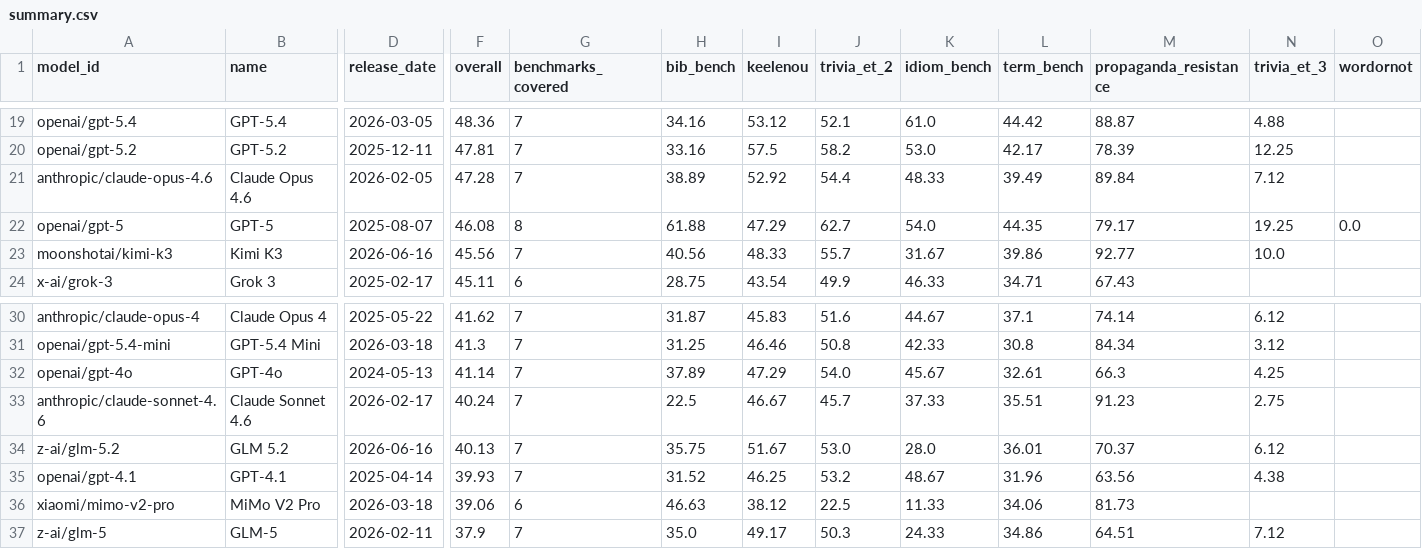
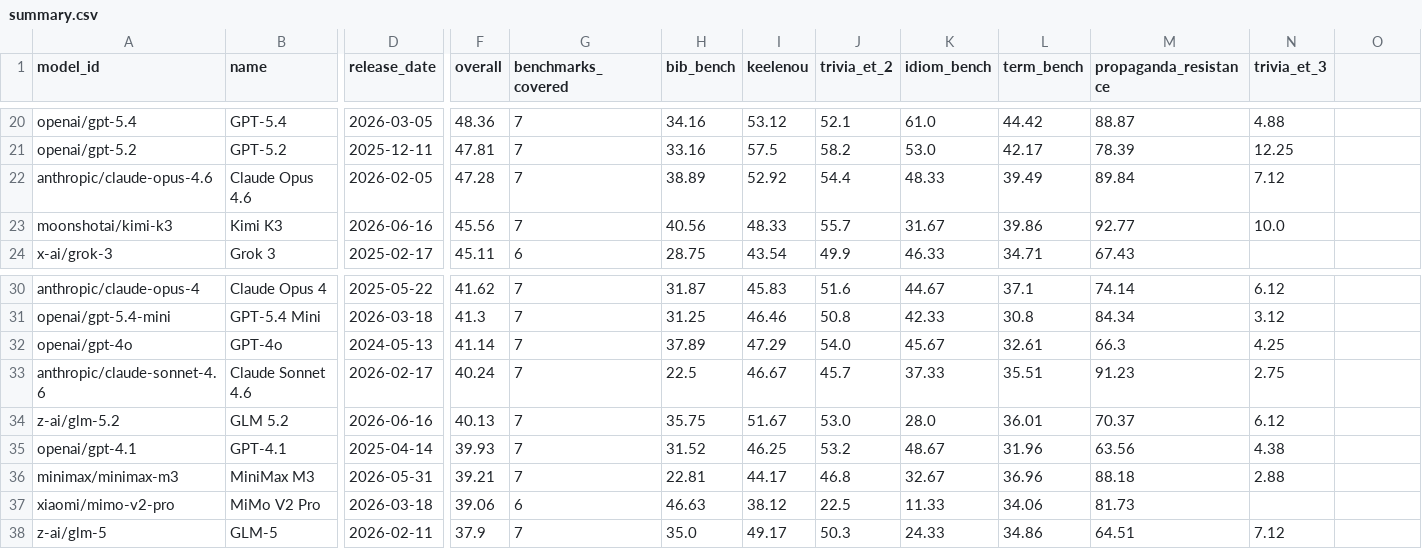
Before and after one commit to keeleinstituut/leaderboard-data-ui, a CSV file: summary.csv, drawn as a sheet; only a part is shown, gaps mark what is left out; removed rows and columns are numbered as before the commit, all else as after; rows hold the shown columns only; the diff covers the shown part only; the diff names each change by its address in the sheet, - before the commit and + after, or states it on an @@ line.

```diff
--- a/summary.csv
+++ b/summary.csv
-O1: wordornot
+O1: (empty)
-row 22: openai/gpt-5 | GPT-5 | 2025-08-07 | 46.08 | 8 | 61.88 | 47.29 | 62.7 | 54.0 | 44.35 | 79.17 | 19.25 | 0.0
+row 36: minimax/minimax-m3 | MiniMax M3 | 2026-05-31 | 39.21 | 7 | 22.81 | 44.17 | 46.8 | 32.67 | 36.96 | 88.18 | 2.88
```
Also changed, not shown: 5 added rows and 5 removed rows elsewhere in this file, 2 other files.
